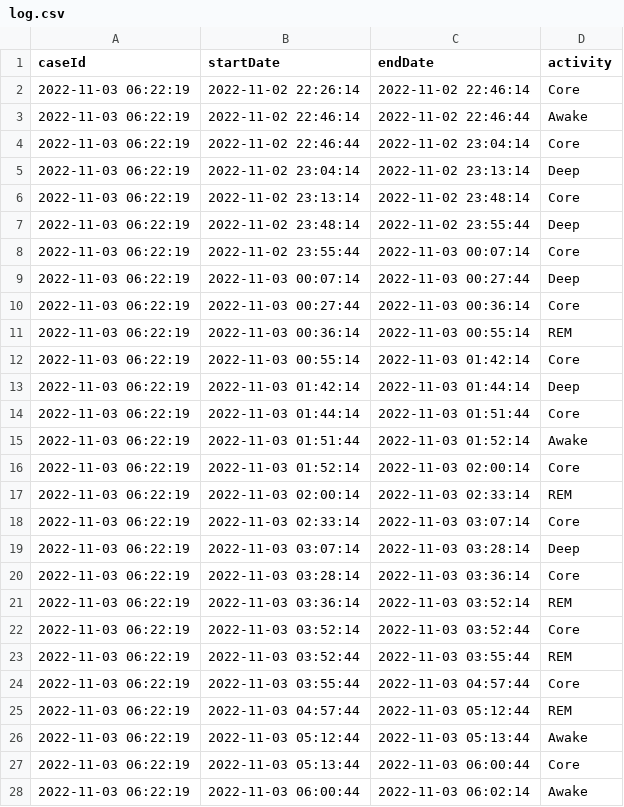
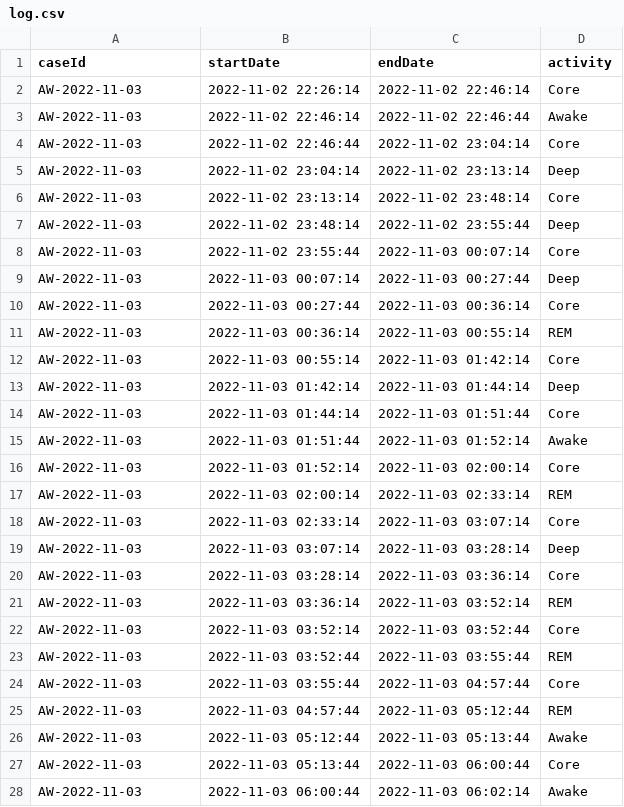
Before and after one commit to SebastianLJ/SleepStages_PM, a CSV file: parsers/AppleXML/out/log.csv, drawn as a sheet; only a part is shown; the diff covers the shown part only.

```diff
--- a/parsers/AppleXML/out/log.csv
+++ b/parsers/AppleXML/out/log.csv
@@ -1,28 +1,28 @@
 caseId,startDate,endDate,activity
-2022-11-03 06:22:19,2022-11-02 22:26:14,2022-11-02 22:46:14,Core
-2022-11-03 06:22:19,2022-11-02 22:46:14,2022-11-02 22:46:44,Awake
-2022-11-03 06:22:19,2022-11-02 22:46:44,2022-11-02 23:04:14,Core
-2022-11-03 06:22:19,2022-11-02 23:04:14,2022-11-02 23:13:14,Deep
-2022-11-03 06:22:19,2022-11-02 23:13:14,2022-11-02 23:48:14,Core
-2022-11-03 06:22:19,2022-11-02 23:48:14,2022-11-02 23:55:44,Deep
-2022-11-03 06:22:19,2022-11-02 23:55:44,2022-11-03 00:07:14,Core
-2022-11-03 06:22:19,2022-11-03 00:07:14,2022-11-03 00:27:44,Deep
-2022-11-03 06:22:19,2022-11-03 00:27:44,2022-11-03 00:36:14,Core
-2022-11-03 06:22:19,2022-11-03 00:36:14,2022-11-03 00:55:14,REM
-2022-11-03 06:22:19,2022-11-03 00:55:14,2022-11-03 01:42:14,Core
-2022-11-03 06:22:19,2022-11-03 01:42:14,2022-11-03 01:44:14,Deep
-2022-11-03 06:22:19,2022-11-03 01:44:14,2022-11-03 01:51:44,Core
-2022-11-03 06:22:19,2022-11-03 01:51:44,2022-11-03 01:52:14,Awake
-2022-11-03 06:22:19,2022-11-03 01:52:14,2022-11-03 02:00:14,Core
-2022-11-03 06:22:19,2022-11-03 02:00:14,2022-11-03 02:33:14,REM
-2022-11-03 06:22:19,2022-11-03 02:33:14,2022-11-03 03:07:14,Core
-2022-11-03 06:22:19,2022-11-03 03:07:14,2022-11-03 03:28:14,Deep
-2022-11-03 06:22:19,2022-11-03 03:28:14,2022-11-03 03:36:14,Core
-2022-11-03 06:22:19,2022-11-03 03:36:14,2022-11-03 03:52:14,REM
-2022-11-03 06:22:19,2022-11-03 03:52:14,2022-11-03 03:52:44,Core
-2022-11-03 06:22:19,2022-11-03 03:52:44,2022-11-03 03:55:44,REM
-2022-11-03 06:22:19,2022-11-03 03:55:44,2022-11-03 04:57:44,Core
-2022-11-03 06:22:19,2022-11-03 04:57:44,2022-11-03 05:12:44,REM
-2022-11-03 06:22:19,2022-11-03 05:12:44,2022-11-03 05:13:44,Awake
-2022-11-03 06:22:19,2022-11-03 05:13:44,2022-11-03 06:00:44,Core
-2022-11-03 06:22:19,2022-11-03 06:00:44,2022-11-03 06:02:14,Awake
+AW-2022-11-03,2022-11-02 22:26:14,2022-11-02 22:46:14,Core
+AW-2022-11-03,2022-11-02 22:46:14,2022-11-02 22:46:44,Awake
+AW-2022-11-03,2022-11-02 22:46:44,2022-11-02 23:04:14,Core
+AW-2022-11-03,2022-11-02 23:04:14,2022-11-02 23:13:14,Deep
+AW-2022-11-03,2022-11-02 23:13:14,2022-11-02 23:48:14,Core
+AW-2022-11-03,2022-11-02 23:48:14,2022-11-02 23:55:44,Deep
+AW-2022-11-03,2022-11-02 23:55:44,2022-11-03 00:07:14,Core
+AW-2022-11-03,2022-11-03 00:07:14,2022-11-03 00:27:44,Deep
+AW-2022-11-03,2022-11-03 00:27:44,2022-11-03 00:36:14,Core
+AW-2022-11-03,2022-11-03 00:36:14,2022-11-03 00:55:14,REM
+AW-2022-11-03,2022-11-03 00:55:14,2022-11-03 01:42:14,Core
+AW-2022-11-03,2022-11-03 01:42:14,2022-11-03 01:44:14,Deep
+AW-2022-11-03,2022-11-03 01:44:14,2022-11-03 01:51:44,Core
+AW-2022-11-03,2022-11-03 01:51:44,2022-11-03 01:52:14,Awake
+AW-2022-11-03,2022-11-03 01:52:14,2022-11-03 02:00:14,Core
+AW-2022-11-03,2022-11-03 02:00:14,2022-11-03 02:33:14,REM
+AW-2022-11-03,2022-11-03 02:33:14,2022-11-03 03:07:14,Core
+AW-2022-11-03,2022-11-03 03:07:14,2022-11-03 03:28:14,Deep
+AW-2022-11-03,2022-11-03 03:28:14,2022-11-03 03:36:14,Core
+AW-2022-11-03,2022-11-03 03:36:14,2022-11-03 03:52:14,REM
+AW-2022-11-03,2022-11-03 03:52:14,2022-11-03 03:52:44,Core
+AW-2022-11-03,2022-11-03 03:52:44,2022-11-03 03:55:44,REM
+AW-2022-11-03,2022-11-03 03:55:44,2022-11-03 04:57:44,Core
+AW-2022-11-03,2022-11-03 04:57:44,2022-11-03 05:12:44,REM
+AW-2022-11-03,2022-11-03 05:12:44,2022-11-03 05:13:44,Awake
+AW-2022-11-03,2022-11-03 05:13:44,2022-11-03 06:00:44,Core
+AW-2022-11-03,2022-11-03 06:00:44,2022-11-03 06:02:14,Awake
```
Also changed, not shown: 3 edited cells elsewhere in this file, 1 other file.
